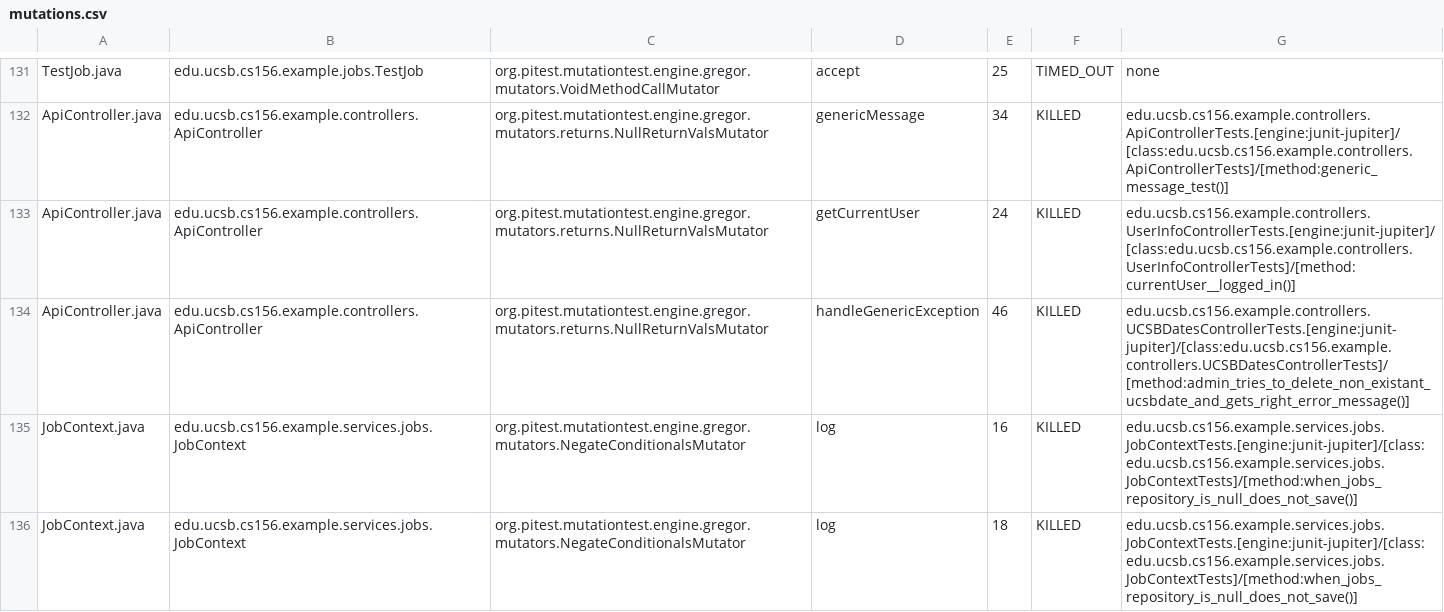
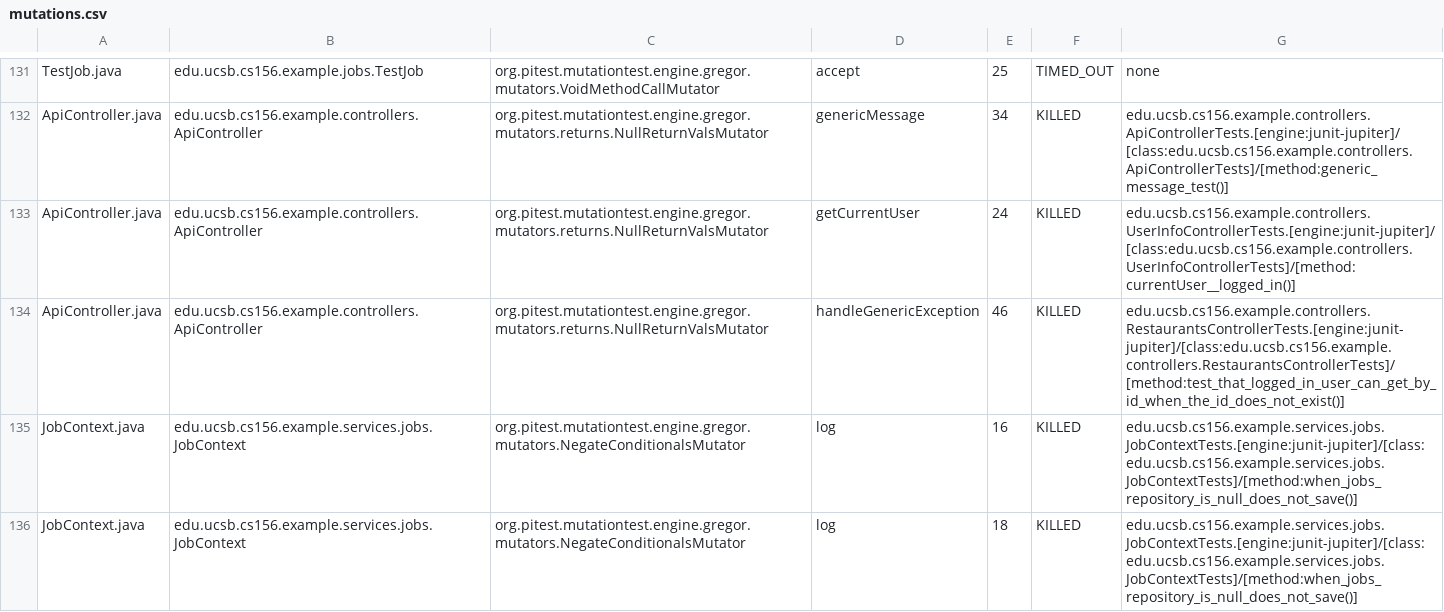
Before and after one commit to ucsb-cs156-f25/team02-f25-02, a CSV file: prs/83/pitest/mutations.csv, drawn as a sheet; only a part is shown, gaps mark what is left out.

Commit message:
Deploying to gh-pages from @ ucsb-cs156-f25/team02-f25-02@9f576f34eed3932023da8d10396470307a5a640f 🚀

```diff
--- a/prs/83/pitest/mutations.csv
+++ b/prs/83/pitest/mutations.csv
@@ -133,3 +133,3 @@ ApiController.java,edu.ucsb.cs156.example.controllers.ApiController,org.pitest.m
 ApiController.java,edu.ucsb.cs156.example.controllers.ApiController,org.pitest.mutationtest.engine.gregor.mutators.returns.NullReturnValsMutator,getCurrentUser,24,KILLED,edu.ucsb.cs156.example.controllers.UserInfoControllerTests.[engine:junit-jupiter]/[class:edu.ucsb.cs156.example.controllers.UserInfoControllerTests]/[method:currentUser__logged_in()]
-ApiController.java,edu.ucsb.cs156.example.controllers.ApiController,org.pitest.mutationtest.engine.gregor.mutators.returns.NullReturnValsMutator,handleGenericException,46,KILLED,edu.ucsb.cs156.example.controllers.UCSBDatesControllerTests.[engine:junit-jupiter]/[class:edu.ucsb.cs156.example.controllers.UCSBDatesControllerTests]/[method:admin_tries_to_delete_non_existant_ucsbdate_and_gets_right_error_message()]
+ApiController.java,edu.ucsb.cs156.example.controllers.ApiController,org.pitest.mutationtest.engine.gregor.mutators.returns.NullReturnValsMutator,handleGenericException,46,KILLED,edu.ucsb.cs156.example.controllers.RestaurantsControllerTests.[engine:junit-jupiter]/[class:edu.ucsb.cs156.example.controllers.RestaurantsControllerTests]/[method:test_that_logged_in_user_can_get_by_id_when_the_id_does_not_exist()]
 JobContext.java,edu.ucsb.cs156.example.services.jobs.JobContext,org.pitest.mutationtest.engine.gregor.mutators.NegateConditionalsMutator,log,16,KILLED,edu.ucsb.cs156.example.services.jobs.JobContextTests.[engine:junit-jupiter]/[class:edu.ucsb.cs156.example.services.jobs.JobContextTests]/[method:when_jobs_repository_is_null_does_not_save()]
```
Also changed, not shown: 18 other files.
